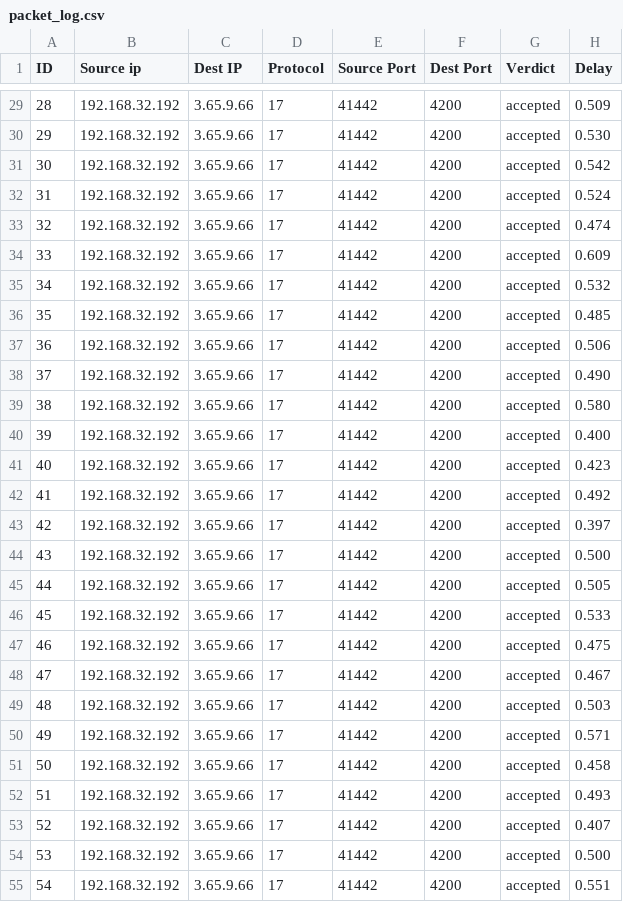
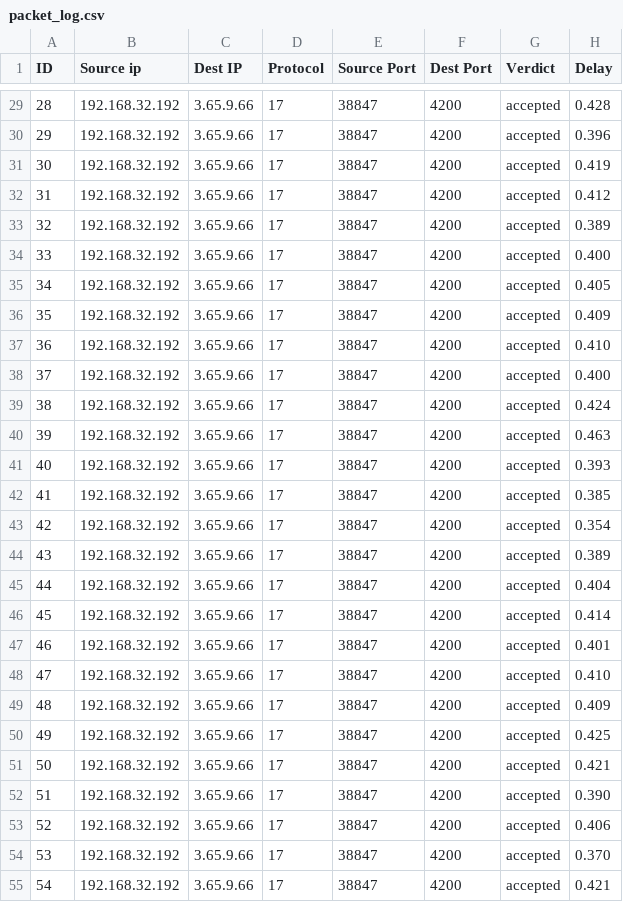
Before and after one commit to torjusostensen/c-network-emulator, a CSV file: src/packet_log.csv, drawn as a sheet; only a part is shown, gaps mark what is left out; the diff covers the shown part only.

```diff
--- a/src/packet_log.csv
+++ b/src/packet_log.csv
@@ -29,27 +29,27 @@ ID,Source ip,Dest IP,Protocol,Source Port,Dest Port,Verdict,Delay
-28, 192.168.32.192, 3.65.9.66, 17, 41442, 4200, accepted, 0.509
-29, 192.168.32.192, 3.65.9.66, 17, 41442, 4200, accepted, 0.530
-30, 192.168.32.192, 3.65.9.66, 17, 41442, 4200, accepted, 0.542
-31, 192.168.32.192, 3.65.9.66, 17, 41442, 4200, accepted, 0.524
-32, 192.168.32.192, 3.65.9.66, 17, 41442, 4200, accepted, 0.474
-33, 192.168.32.192, 3.65.9.66, 17, 41442, 4200, accepted, 0.609
-34, 192.168.32.192, 3.65.9.66, 17, 41442, 4200, accepted, 0.532
-35, 192.168.32.192, 3.65.9.66, 17, 41442, 4200, accepted, 0.485
-36, 192.168.32.192, 3.65.9.66, 17, 41442, 4200, accepted, 0.506
-37, 192.168.32.192, 3.65.9.66, 17, 41442, 4200, accepted, 0.490
-38, 192.168.32.192, 3.65.9.66, 17, 41442, 4200, accepted, 0.580
-39, 192.168.32.192, 3.65.9.66, 17, 41442, 4200, accepted, 0.400
-40, 192.168.32.192, 3.65.9.66, 17, 41442, 4200, accepted, 0.423
-41, 192.168.32.192, 3.65.9.66, 17, 41442, 4200, accepted, 0.492
-42, 192.168.32.192, 3.65.9.66, 17, 41442, 4200, accepted, 0.397
-43, 192.168.32.192, 3.65.9.66, 17, 41442, 4200, accepted, 0.500
-44, 192.168.32.192, 3.65.9.66, 17, 41442, 4200, accepted, 0.505
-45, 192.168.32.192, 3.65.9.66, 17, 41442, 4200, accepted, 0.533
-46, 192.168.32.192, 3.65.9.66, 17, 41442, 4200, accepted, 0.475
-47, 192.168.32.192, 3.65.9.66, 17, 41442, 4200, accepted, 0.467
-48, 192.168.32.192, 3.65.9.66, 17, 41442, 4200, accepted, 0.503
-49, 192.168.32.192, 3.65.9.66, 17, 41442, 4200, accepted, 0.571
-50, 192.168.32.192, 3.65.9.66, 17, 41442, 4200, accepted, 0.458
-51, 192.168.32.192, 3.65.9.66, 17, 41442, 4200, accepted, 0.493
-52, 192.168.32.192, 3.65.9.66, 17, 41442, 4200, accepted, 0.407
-53, 192.168.32.192, 3.65.9.66, 17, 41442, 4200, accepted, 0.500
-54, 192.168.32.192, 3.65.9.66, 17, 41442, 4200, accepted, 0.551
+28, 192.168.32.192, 3.65.9.66, 17, 38847, 4200, accepted, 0.428
+29, 192.168.32.192, 3.65.9.66, 17, 38847, 4200, accepted, 0.396
+30, 192.168.32.192, 3.65.9.66, 17, 38847, 4200, accepted, 0.419
+31, 192.168.32.192, 3.65.9.66, 17, 38847, 4200, accepted, 0.412
+32, 192.168.32.192, 3.65.9.66, 17, 38847, 4200, accepted, 0.389
+33, 192.168.32.192, 3.65.9.66, 17, 38847, 4200, accepted, 0.400
+34, 192.168.32.192, 3.65.9.66, 17, 38847, 4200, accepted, 0.405
+35, 192.168.32.192, 3.65.9.66, 17, 38847, 4200, accepted, 0.409
+36, 192.168.32.192, 3.65.9.66, 17, 38847, 4200, accepted, 0.410
+37, 192.168.32.192, 3.65.9.66, 17, 38847, 4200, accepted, 0.400
+38, 192.168.32.192, 3.65.9.66, 17, 38847, 4200, accepted, 0.424
+39, 192.168.32.192, 3.65.9.66, 17, 38847, 4200, accepted, 0.463
+40, 192.168.32.192, 3.65.9.66, 17, 38847, 4200, accepted, 0.393
+41, 192.168.32.192, 3.65.9.66, 17, 38847, 4200, accepted, 0.385
+42, 192.168.32.192, 3.65.9.66, 17, 38847, 4200, accepted, 0.354
+43, 192.168.32.192, 3.65.9.66, 17, 38847, 4200, accepted, 0.389
+44, 192.168.32.192, 3.65.9.66, 17, 38847, 4200, accepted, 0.404
+45, 192.168.32.192, 3.65.9.66, 17, 38847, 4200, accepted, 0.414
+46, 192.168.32.192, 3.65.9.66, 17, 38847, 4200, accepted, 0.401
+47, 192.168.32.192, 3.65.9.66, 17, 38847, 4200, accepted, 0.410
+48, 192.168.32.192, 3.65.9.66, 17, 38847, 4200, accepted, 0.409
+49, 192.168.32.192, 3.65.9.66, 17, 38847, 4200, accepted, 0.425
+50, 192.168.32.192, 3.65.9.66, 17, 38847, 4200, accepted, 0.421
+51, 192.168.32.192, 3.65.9.66, 17, 38847, 4200, accepted, 0.390
+52, 192.168.32.192, 3.65.9.66, 17, 38847, 4200, accepted, 0.406
+53, 192.168.32.192, 3.65.9.66, 17, 38847, 4200, accepted, 0.370
+54, 192.168.32.192, 3.65.9.66, 17, 38847, 4200, accepted, 0.421
```
Also changed, not shown: 146 edited cells elsewhere in this file, 3 other files.
